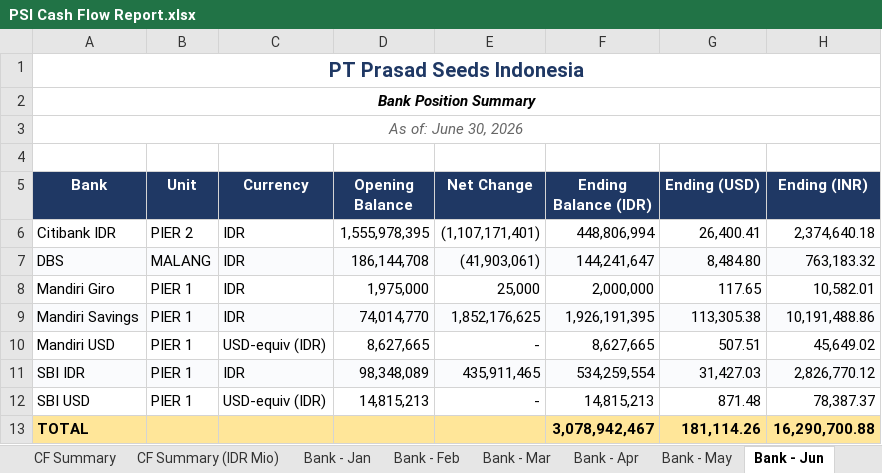
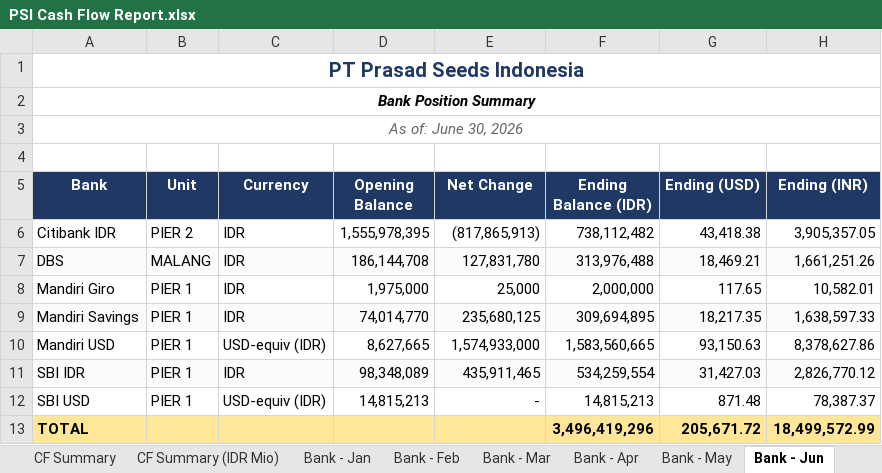
Before and after one commit to finmanagerindonesia-dev/psi-cash-dashboard, an Excel workbook: public/PSI Cash Flow Report.xlsx, sheet Bank - Jun, drawn as a sheet; values as stored, in another font and other column widths than the file's, no borders; the diff names each change by its address in the sheet, - before the commit and + after, or states it on an @@ line.

```diff
--- a/public/PSI Cash Flow Report.xlsx (sheet Bank - Jun)
+++ b/public/PSI Cash Flow Report.xlsx (sheet Bank - Jun)
-E6 (Net Change): (1,107,171,401)
+E6 (Net Change): (817,865,913)
-F6 (Ending Balance (IDR)): 448,806,994
+F6 (Ending Balance (IDR)): 738,112,482
-G6 (Ending (USD)): 26,400.41
+G6 (Ending (USD)): 43,418.38
-H6 (Ending (INR)): 2,374,640.18
+H6 (Ending (INR)): 3,905,357.05
-E7 (Net Change): (41,903,061)
+E7 (Net Change): 127,831,780
-F7 (Ending Balance (IDR)): 144,241,647
+F7 (Ending Balance (IDR)): 313,976,488
-G7 (Ending (USD)): 8,484.80
+G7 (Ending (USD)): 18,469.21
-H7 (Ending (INR)): 763,183.32
+H7 (Ending (INR)): 1,661,251.26
-E9 (Net Change): 1,852,176,625
+E9 (Net Change): 235,680,125
-F9 (Ending Balance (IDR)): 1,926,191,395
+F9 (Ending Balance (IDR)): 309,694,895
-G9 (Ending (USD)): 113,305.38
+G9 (Ending (USD)): 18,217.35
-H9 (Ending (INR)): 10,191,488.86
+H9 (Ending (INR)): 1,638,597.33
-E10 (Net Change): -
+E10 (Net Change): 1,574,933,000
-F10 (Ending Balance (IDR)): 8,627,665
+F10 (Ending Balance (IDR)): 1,583,560,665
-G10 (Ending (USD)): 507.51
+G10 (Ending (USD)): 93,150.63
-H10 (Ending (INR)): 45,649.02
+H10 (Ending (INR)): 8,378,627.86
-F13 (Ending Balance (IDR)): 3,078,942,467
+F13 (Ending Balance (IDR)): 3,496,419,296
-G13 (Ending (USD)): 181,114.26
+G13 (Ending (USD)): 205,671.72
-H13 (Ending (INR)): 16,290,700.88
+H13 (Ending (INR)): 18,499,572.99
```
Also changed, not shown: sheet CF Summary, sheet CF Summary (IDR Mio), 2 other files.
